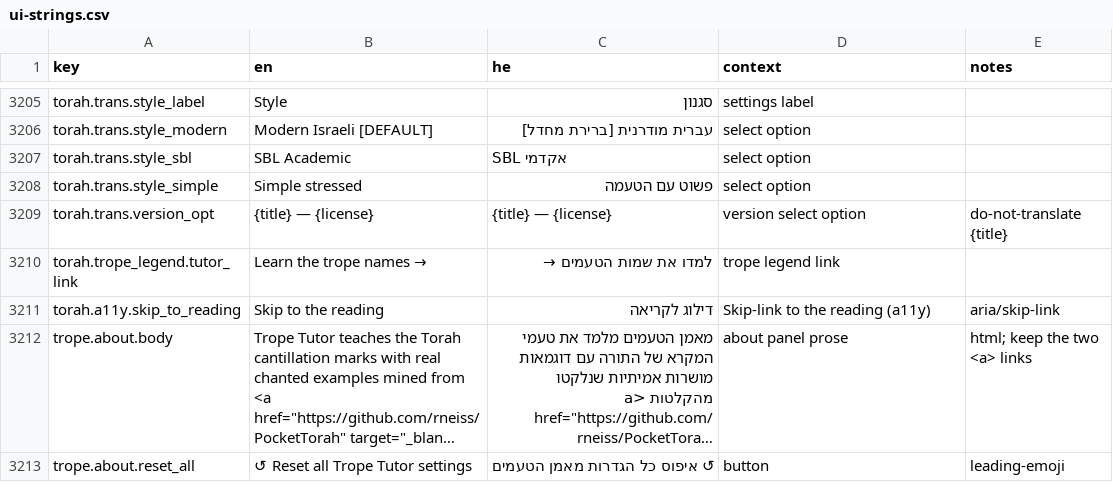
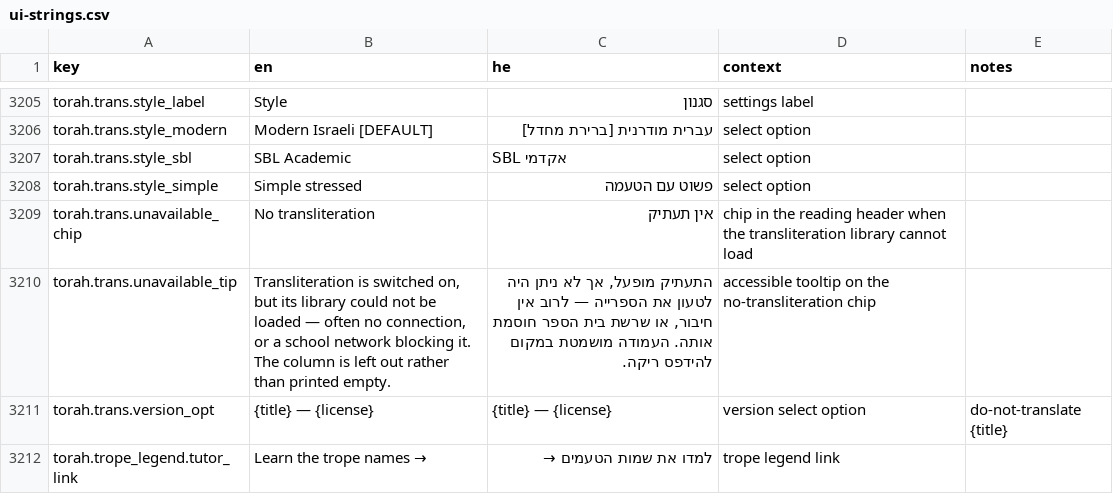
Before and after one commit to Hbleiberg/Hebrew_Blender, a CSV file: locales/ui-strings.csv, drawn as a sheet; only a part is shown, gaps mark what is left out; the shorter side is filled out with more unchanged rows; long unchanged cells end in ….

```diff
--- a/locales/ui-strings.csv
+++ b/locales/ui-strings.csv
@@ -3208,2 +3208,4 @@ torah.trans.style_sbl,SBL Academic,SBL אקדמי,select option,
 torah.trans.style_simple,Simple stressed,פשוט עם הטעמה,select option,
+torah.trans.unavailable_chip,No transliteration,אין תעתיק,chip in the reading header when the transliteration library cannot load,
+torah.trans.unavailable_tip,"Transliteration is switched on, but its library could not be loaded — often no connection, or a school network blocking it. The column is left out rather than printed empty.","התעתיק מופעל, אך לא ניתן היה לטעון את הספרייה — לרוב אין חיבור, או שרשת בית הספר חוסמת אותה. העמודה מושמטת במקום להידפס ריקה.",accessible tooltip on the no-transliteration chip,
 torah.trans.version_opt,{title} — {license},{title} — {license},version select option,do-not-translate {title}
```
Also changed, not shown: 3 other files.
